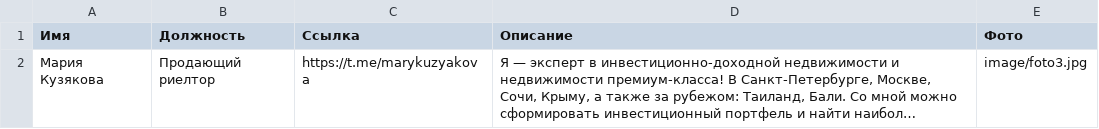
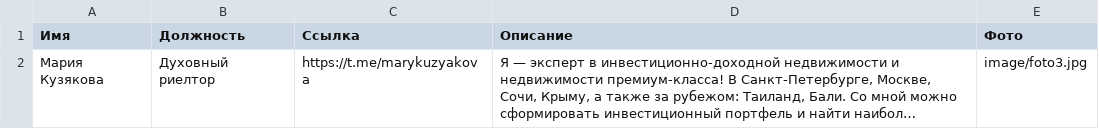
Before and after one commit to rvburov/business-card-website, a CSV file: data-content.csv, drawn as a sheet; long unchanged cells end in …; the diff names each change by its address in the sheet, - before the commit and + after, or states it on an @@ line.

```diff
--- a/data-content.csv
+++ b/data-content.csv
-B2 (Должность): Продающий риелтор
+B2 (Должность): Духовный риелтор
```
Also changed, not shown: 2 other files.
